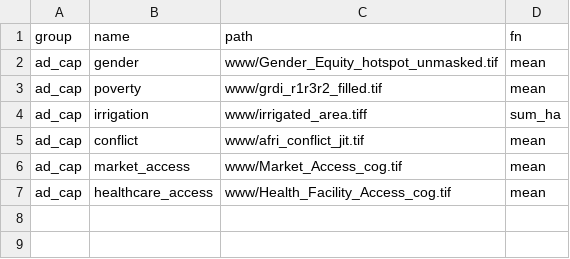
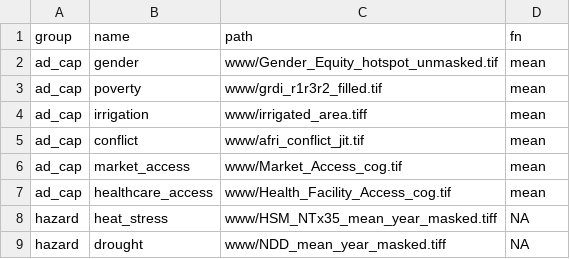
Before and after one commit to bjyberg/prototype_apps, a CSV file: www/file_dict.csv, drawn as a sheet.

Commit message:
added Hazards

```diff
--- a/www/file_dict.csv
+++ b/www/file_dict.csv
@@ -3,3 +3,3 @@ ad_cap,gender,www/Gender_Equity_hotspot_unmasked.tif,mean
 ad_cap,poverty,www/grdi_r1r3r2_filled.tif,mean
-ad_cap,irrigation,www/irrigated_area.tiff,sum_ha
+ad_cap,irrigation,www/irrigated_area.tiff,mean
 ad_cap,conflict,www/afri_conflict_jit.tif,mean
@@ -7 +7,3 @@ ad_cap,market_access,www/Market_Access_cog.tif,mean
 ad_cap,healthcare_access,www/Health_Facility_Access_cog.tif,mean
+hazard,heat_stress,www/HSM_NTx35_mean_year_masked.tiff,NA
+hazard,drought,www/NDD_mean_year_masked.tiff,NA
```
